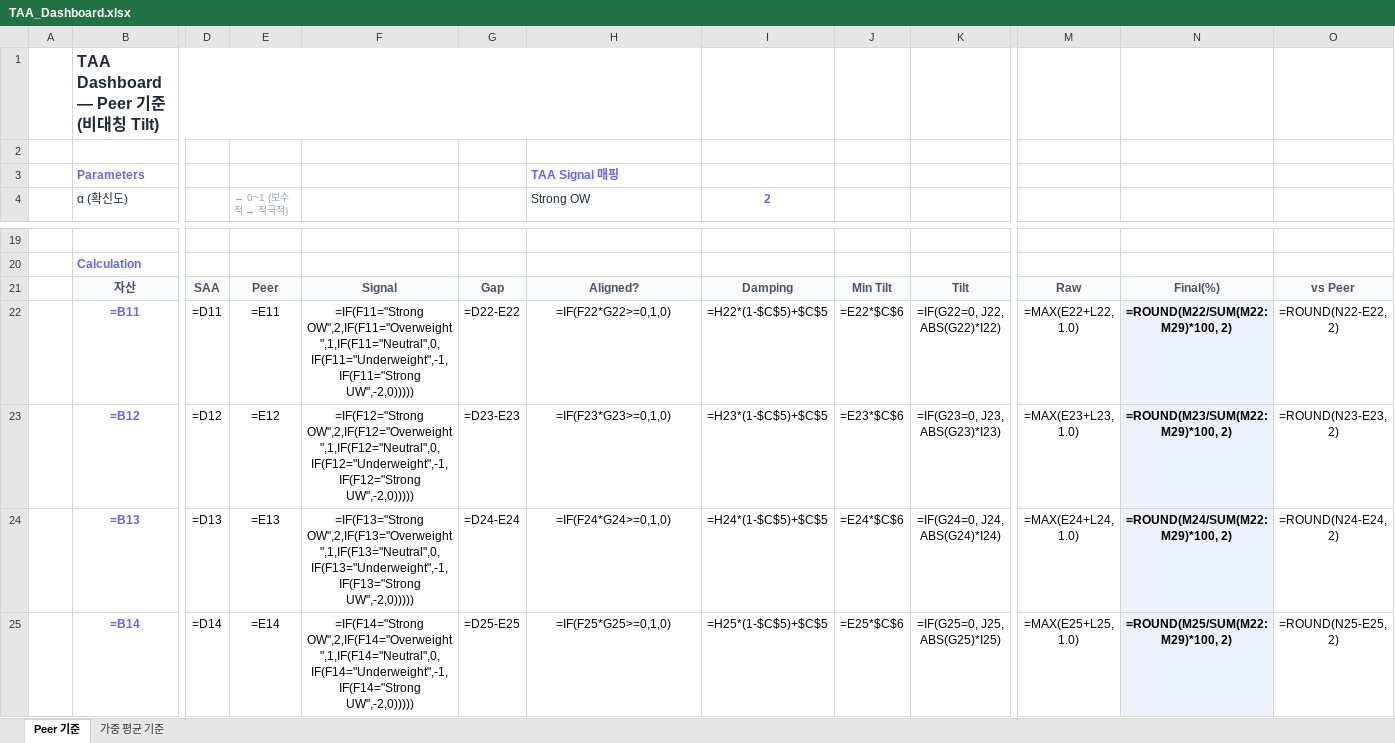
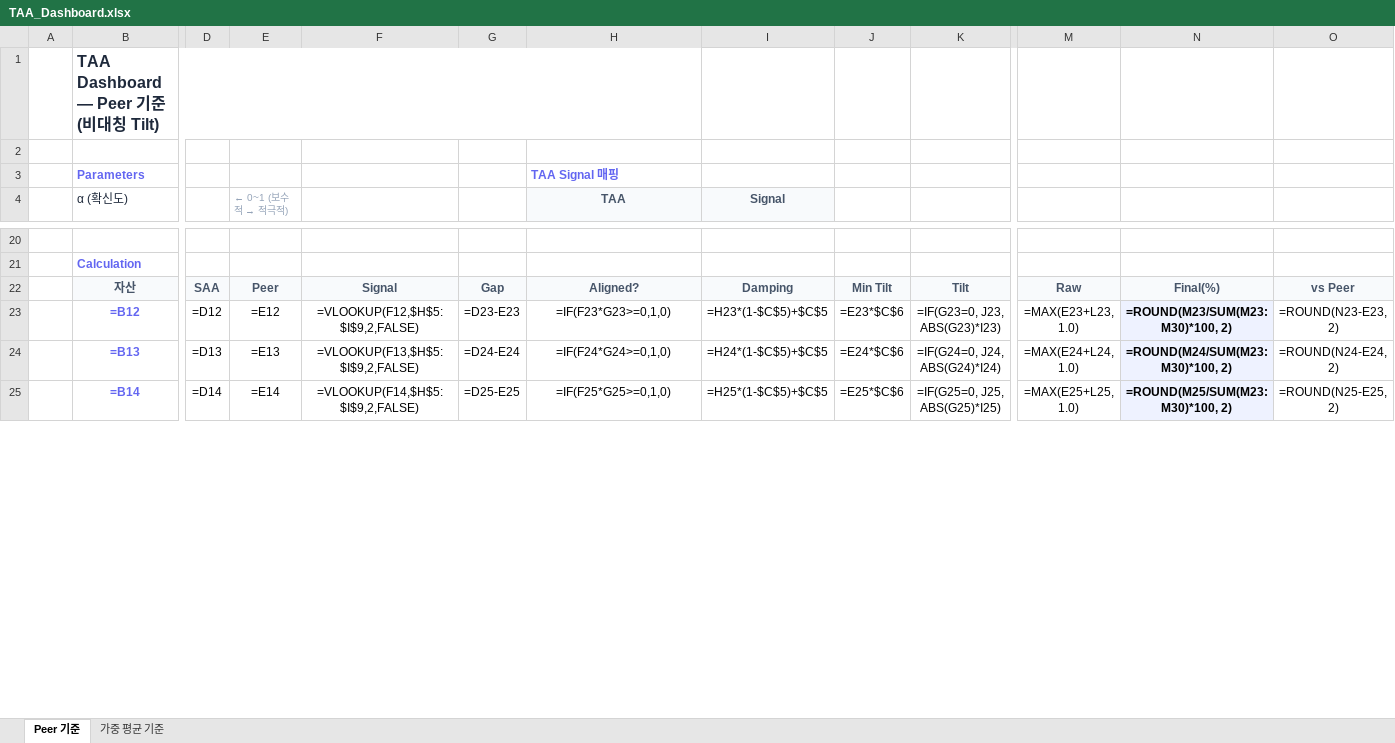
Before and after one commit to mlbhl/taa-dashboard, an Excel workbook: TAA_Dashboard.xlsx, sheet Peer 기준, drawn as a sheet; only a part is shown, gaps mark what is left out; values as stored, in another font and other column widths than the file's, no borders; formulas without a stored value are shown as written; removed rows and columns are numbered as before the commit, all else as after; rows hold the shown columns only; the diff covers the shown part only; the diff names each change by its address in the sheet, - before the commit and + after, or states it on an @@ line.

Commit message:
Improve Excel layout and use VLOOKUP for signal mapping

```diff
--- a/TAA_Dashboard.xlsx (sheet Peer 기준)
+++ b/TAA_Dashboard.xlsx (sheet Peer 기준)
-H4: Strong OW
+H4: TAA
-H4:I4 fill: none
+H4:I4 fill: #F8FAFC
@@ H4 alignment: left → center, bold: off → on, text colour: #1E293B → #475569 @@
-I4: 2
+I4: Signal
-I4 text colour: #6366F1
+I4 text colour: #475569
-row 22:  | =B11 | =D11 | =E11 | =IF(F11="Strong OW",2,IF(F11="Overweight",1,IF(F11="Neutral",0,IF(F11="Underweight",-1,IF(F11="Strong UW",-2,0))))) | =D22-E22 | =IF(F22*G22>=0,1,0) | =H22*(1-$C$5)+$C$5 | =E22*$C$6 | =IF(G22=0, J22, ABS(G22)*I22) | =MAX(E22+L22, 1.0) | =ROUND(M22/SUM(M22:M29)*100, 2) | =ROUND(N22-E22, 2)
-F23: =IF(F12="Strong OW",2,IF(F12="Overweight",1,IF(F12="Neutral",0,IF(F12="Underweight",-1,IF(F12="Strong UW",-2,0)))))
+F23: =VLOOKUP(F12,$H$5:$I$9,2,FALSE)
-N23: =ROUND(M23/SUM(M22:M29)*100, 2)
+N23: =ROUND(M23/SUM(M23:M30)*100, 2)
-F24: =IF(F13="Strong OW",2,IF(F13="Overweight",1,IF(F13="Neutral",0,IF(F13="Underweight",-1,IF(F13="Strong UW",-2,0)))))
+F24: =VLOOKUP(F13,$H$5:$I$9,2,FALSE)
-N24: =ROUND(M24/SUM(M22:M29)*100, 2)
+N24: =ROUND(M24/SUM(M23:M30)*100, 2)
-F25: =IF(F14="Strong OW",2,IF(F14="Overweight",1,IF(F14="Neutral",0,IF(F14="Underweight",-1,IF(F14="Strong UW",-2,0)))))
+F25: =VLOOKUP(F14,$H$5:$I$9,2,FALSE)
-N25: =ROUND(M25/SUM(M22:M29)*100, 2)
+N25: =ROUND(M25/SUM(M23:M30)*100, 2)
```
Also changed, not shown: 3 added rows, 1 removed row, 16 edited cells and cell formats elsewhere in this sheet, sheet 가중 평균 기준, 2 other files.
